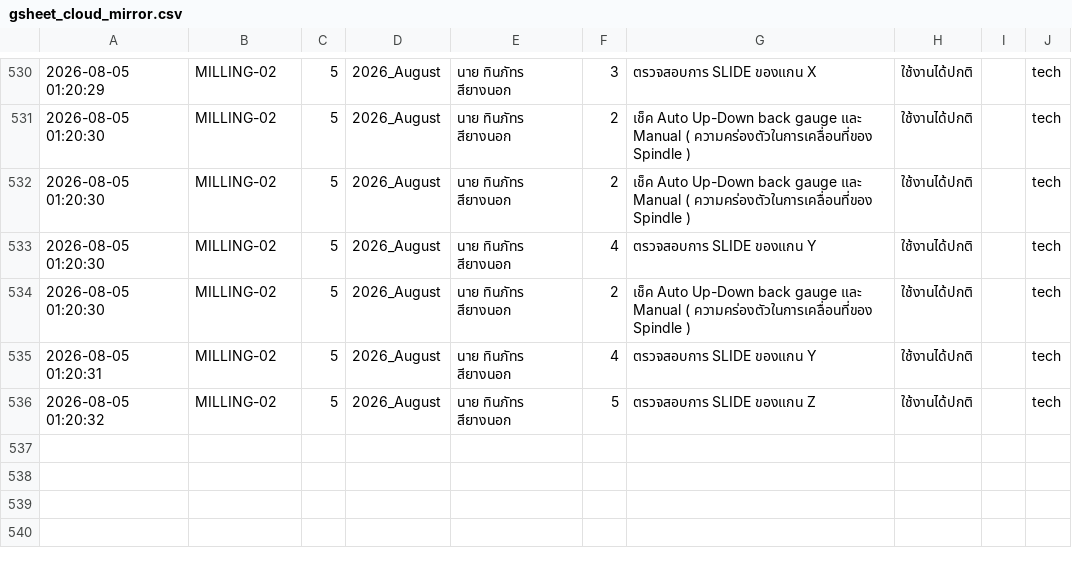
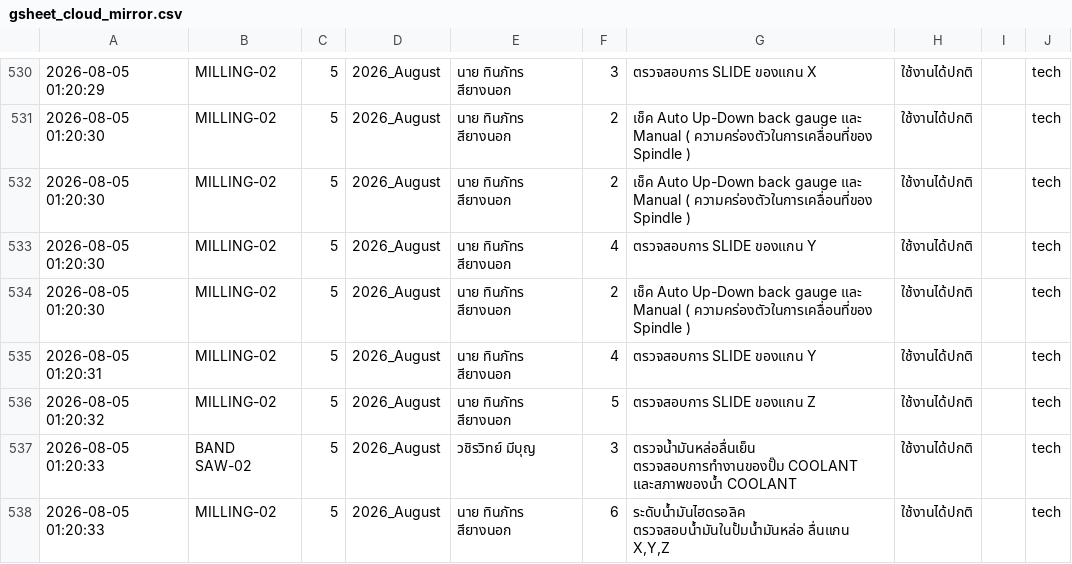
Before and after one commit to kayppc-cell/factory-maintenance-system, a CSV file: gsheet_cloud_mirror.csv, drawn as a sheet; only a part is shown, gaps mark what is left out.

Commit message:
Auto-Sync CSV for MILLING-02 Day 5

```diff
--- a/gsheet_cloud_mirror.csv
+++ b/gsheet_cloud_mirror.csv
@@ -542 +542,3 @@
 2026-08-05 01:20:32,MILLING-02,5,2026_August,นาย ทินภัทร สียางนอก,5,ตรวจสอบการ SLIDE  ของแกน Z,ใช้งานได้ปกติ,,tech
+2026-08-05 01:20:33,BAND SAW-02,5,2026_August,วชิรวิทย์ มีบุญ,3,ตรวจน้ำมันหล่อลื่นเย็น ตรวจสอบการทำงานของปั๊ม COOLANT และสภาพของน้ำ COOLANT,ใช้งานได้ปกติ,,tech
+2026-08-05 01:20:33,MILLING-02,5,2026_August,นาย ทินภัทร สียางนอก,6,"ระดับน้ำมันไฮดรอลิค ตรวจสอบน้ำมันในปั้มน้ำมันหล่อ ลื่นแกน  X,Y,Z",ใช้งานได้ปกติ,,tech
```
